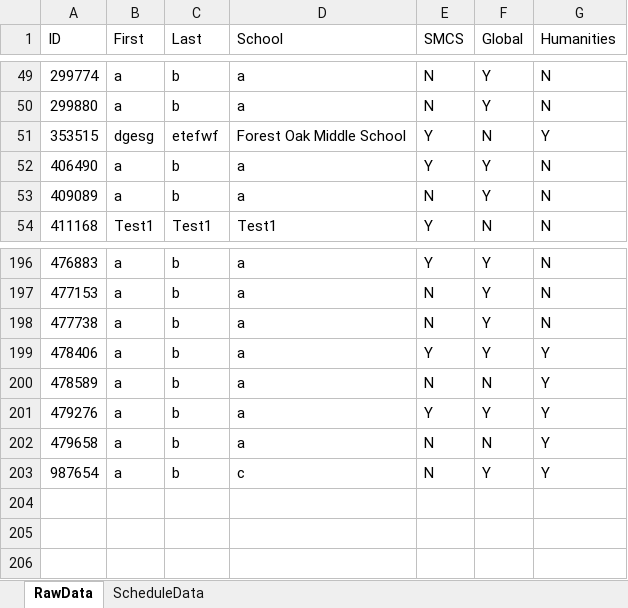
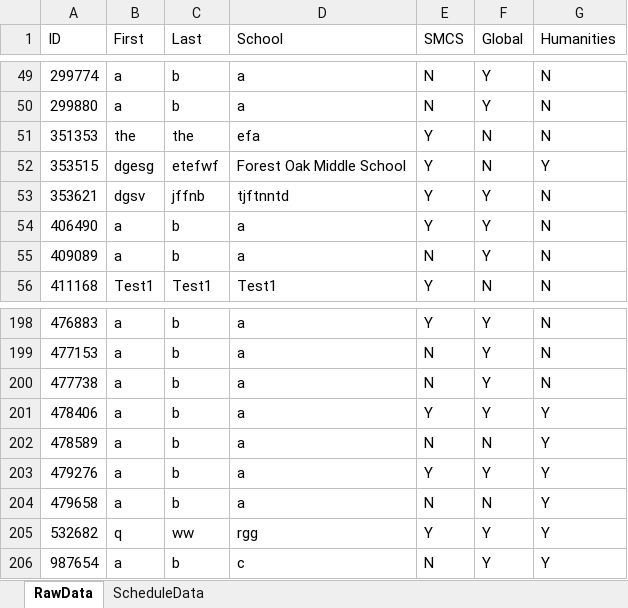
Before and after one commit to Compacted-Design/Invited-Meeting-Scheduler, an Excel workbook: application/data/StudentData.xlsx, sheet RawData, drawn as a sheet; only a part is shown, gaps mark what is left out; values as stored, in another font and other column widths than the file's, no borders; the diff names each change by its address in the sheet, - before the commit and + after, or states it on an @@ line.

```diff
--- a/application/data/StudentData.xlsx (sheet RawData)
+++ b/application/data/StudentData.xlsx (sheet RawData)
+row 51: 351353 | the | the | efa | Y | N | N
+row 53: 353621 | dgsv | jffnb | tjftnntd | Y | Y | N
+row 205: 532682 | q | ww | rgg | Y | Y | Y
```
Also changed, not shown: sheet ScheduleData, 14 other files.
